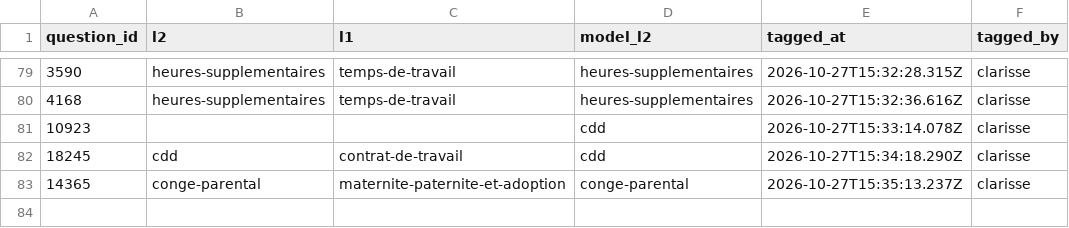
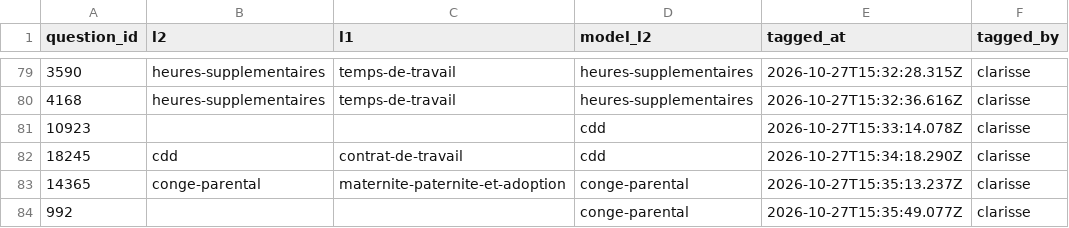
Before and after one commit to rmelisson/fiches-sp-links-tagging, a CSV file: votes/question_themes.csv, drawn as a sheet; only a part is shown, gaps mark what is left out; the diff names each change by its address in the sheet, - before the commit and + after, or states it on an @@ line.

Commit message:
themes: clarisse (83)

```diff
--- a/votes/question_themes.csv
+++ b/votes/question_themes.csv
+row 84: 992 |  |  | conge-parental | 2026-10-27T15:35:49.077Z | clarisse
```
